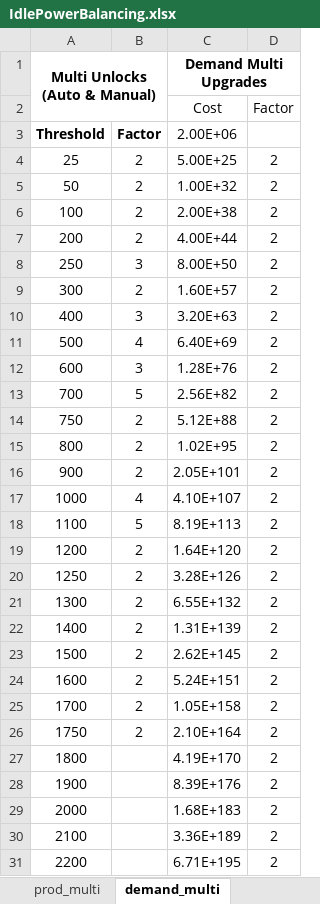
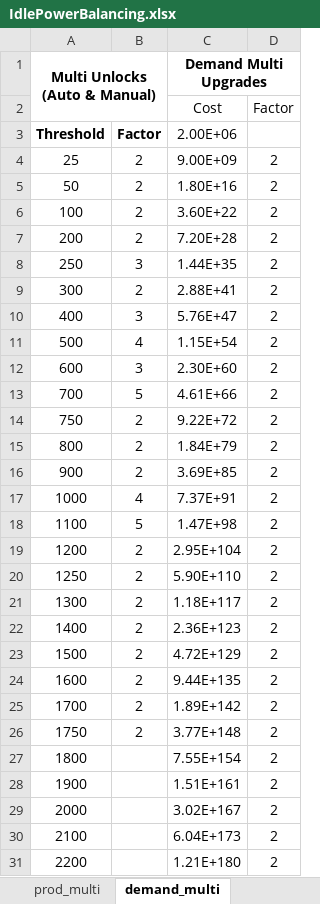
Before and after one commit to klemmedan/IdlePowerBalancing, an Excel workbook: IdlePowerBalancing.xlsx, sheet demand_multi, drawn as a sheet; only a part is shown; values as stored, in another font and other column widths than the file's, no borders; the diff covers the shown part only; the diff names each change by its address in the sheet, - before the commit and + after, or states it on an @@ line.

```diff
--- a/IdlePowerBalancing.xlsx (sheet demand_multi)
+++ b/IdlePowerBalancing.xlsx (sheet demand_multi)
-C4: 5.00E+25
+C4: 9.00E+09
-C5: 1.00E+32
+C5: 1.80E+16
-C6: 2.00E+38
+C6: 3.60E+22
-C7: 4.00E+44
+C7: 7.20E+28
-C8: 8.00E+50
+C8: 1.44E+35
-C9: 1.60E+57
+C9: 2.88E+41
-C10: 3.20E+63
+C10: 5.76E+47
-C11: 6.40E+69
+C11: 1.15E+54
-C12: 1.28E+76
+C12: 2.30E+60
-C13: 2.56E+82
+C13: 4.61E+66
-C14: 5.12E+88
+C14: 9.22E+72
-C15: 1.02E+95
+C15: 1.84E+79
-C16: 2.05E+101
+C16: 3.69E+85
-C17: 4.10E+107
+C17: 7.37E+91
-C18: 8.19E+113
+C18: 1.47E+98
-C19: 1.64E+120
+C19: 2.95E+104
-C20: 3.28E+126
+C20: 5.90E+110
-C21: 6.55E+132
+C21: 1.18E+117
-C22: 1.31E+139
+C22: 2.36E+123
-C23: 2.62E+145
+C23: 4.72E+129
-C24: 5.24E+151
+C24: 9.44E+135
-C25: 1.05E+158
+C25: 1.89E+142
-C26: 2.10E+164
+C26: 3.77E+148
-C27: 4.19E+170
+C27: 7.55E+154
-C28: 8.39E+176
+C28: 1.51E+161
-C29: 1.68E+183
+C29: 3.02E+167
-C30: 3.36E+189
+C30: 6.04E+173
-C31: 6.71E+195
+C31: 1.21E+180
```
Also changed, not shown: 10 edited cells elsewhere in this sheet, sheet prod_multi, 3 other files.
